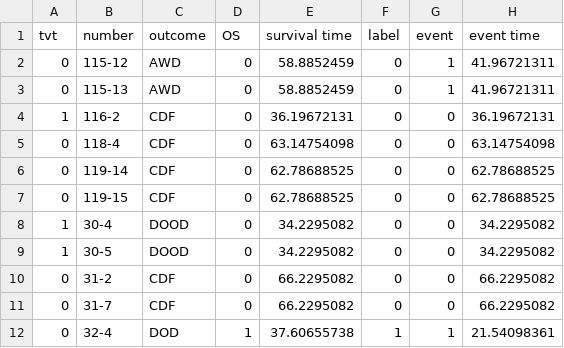
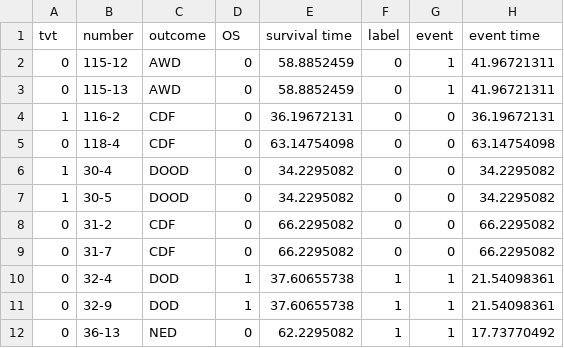
Before and after one commit to syoma09/mie-pathology-repository, a CSV file: _data/survival_2dfs.csv, drawn as a sheet; only a part is shown; the shorter side is filled out with more unchanged rows; the diff names each change by its address in the sheet, - before the commit and + after, or states it on an @@ line.

```diff
--- a/_data/survival_2dfs.csv
+++ b/_data/survival_2dfs.csv
-row 6: 0 | 119-14 | CDF | 0 | 62.78688525 | 0 | 0 | 62.78688525
-row 7: 0 | 119-15 | CDF | 0 | 62.78688525 | 0 | 0 | 62.78688525
```
Also changed, not shown: 2 other files.
